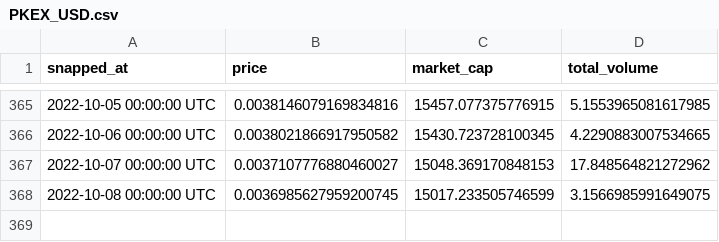
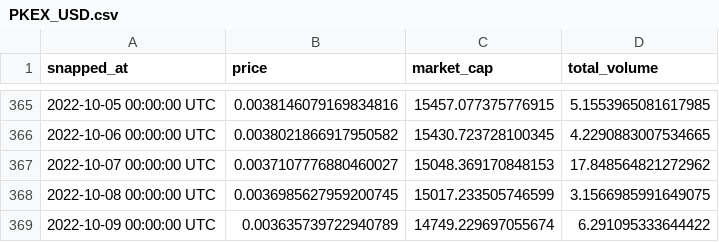
Before and after one commit to paradocx96/crypto-forecasting-api, a CSV file: database/PKEX_USD.csv, drawn as a sheet; only a part is shown, gaps mark what is left out.

```diff
--- a/database/PKEX_USD.csv
+++ b/database/PKEX_USD.csv
@@ -368 +368,2 @@ snapped_at,price,market_cap,total_volume
 2022-10-08 00:00:00 UTC,0.0036985627959200745,15017.233505746599,3.1566985991649075
+2022-10-09 00:00:00 UTC,0.003635739722940789,14749.229697055674,6.291095333644422
```
Also changed, not shown: database/BTC_USD.csv, database/ETH_USD.csv.
